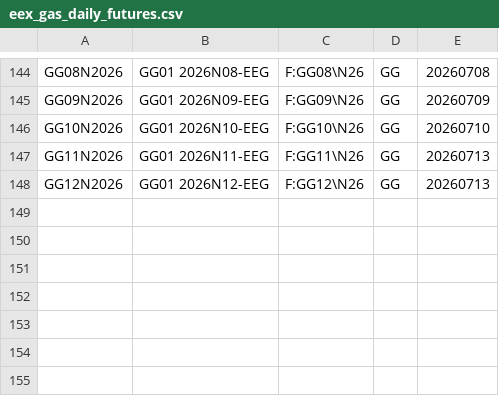
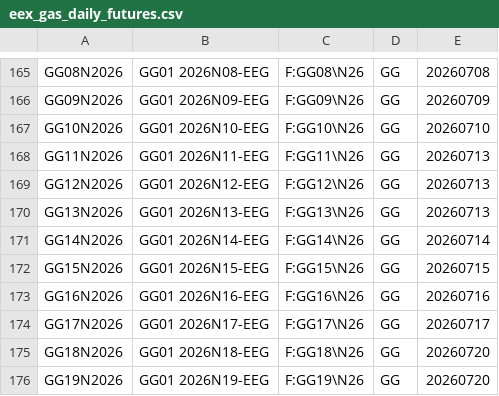
Before and after one commit to tradingview-dev/idc-expchains, a CSV file: expchains/eex_gas_daily_futures.csv, drawn as a sheet; only a part is shown, gaps mark what is left out; the diff covers the shown part only; the diff names each change by its address in the sheet, - before the commit and + after, or states it on an @@ line.

```diff
--- a/expchains/eex_gas_daily_futures.csv
+++ b/expchains/eex_gas_daily_futures.csv
+row 170: GG13N2026 | GG01 2026N13-EEG | F:GG13\N26 | GG | 20260713
+row 171: GG14N2026 | GG01 2026N14-EEG | F:GG14\N26 | GG | 20260714
+row 172: GG15N2026 | GG01 2026N15-EEG | F:GG15\N26 | GG | 20260715
+row 173: GG16N2026 | GG01 2026N16-EEG | F:GG16\N26 | GG | 20260716
+row 174: GG17N2026 | GG01 2026N17-EEG | F:GG17\N26 | GG | 20260717
+row 175: GG18N2026 | GG01 2026N18-EEG | F:GG18\N26 | GG | 20260720
+row 176: GG19N2026 | GG01 2026N19-EEG | F:GG19\N26 | GG | 20260720
```
Also changed, not shown: 21 added rows elsewhere in this file, expchains/eex_gas_week_futures.csv, expchains/eex_gas_weekend_futures.csv, 3 other files.
